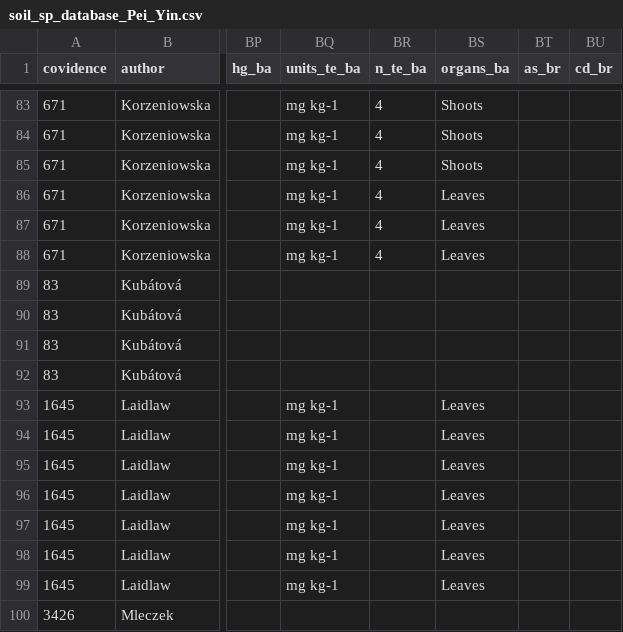
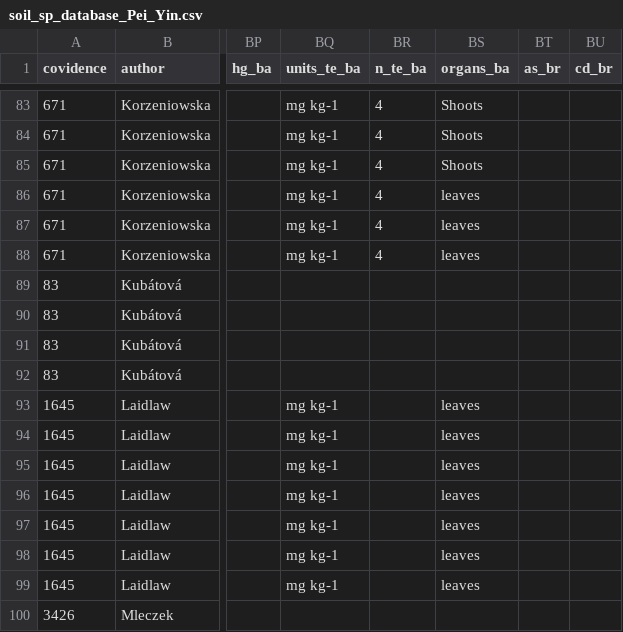
Before and after one commit to BeatriceGervaisBergeron/stage_phytobase, a CSV file: Pei Yin/soil_sp_database_Pei_Yin.csv, drawn as a sheet; only a part is shown, gaps mark what is left out; the diff names each change by its address in the sheet, - before the commit and + after, or states it on an @@ line.

```diff
--- a/Pei Yin/soil_sp_database_Pei_Yin.csv
+++ b/Pei Yin/soil_sp_database_Pei_Yin.csv
-BS86:BS88 (organs_ba): Leaves
+BS86:BS88 (organs_ba): leaves
-BS93:BS99 (organs_ba): Leaves
+BS93:BS99 (organs_ba): leaves
```
